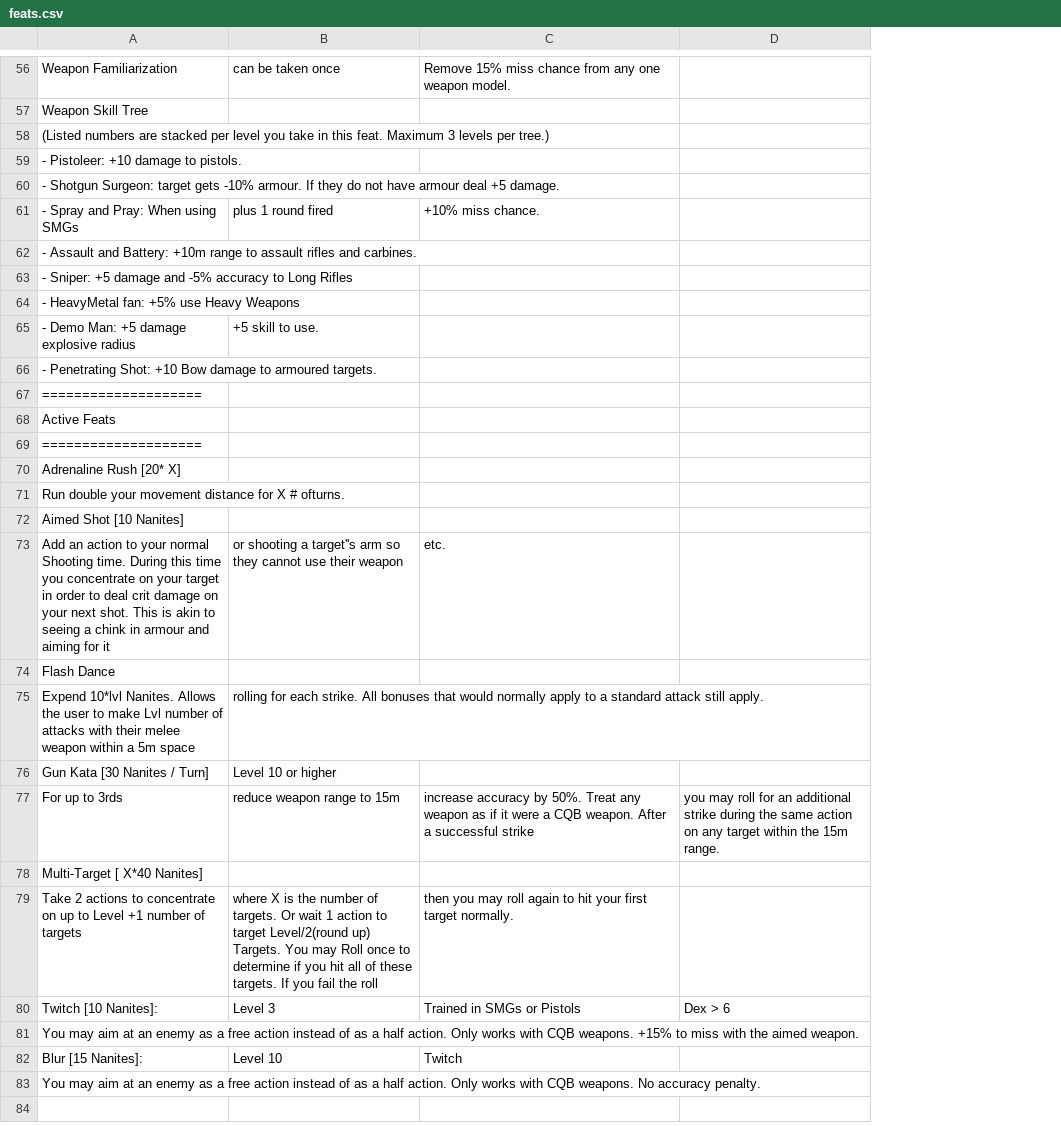
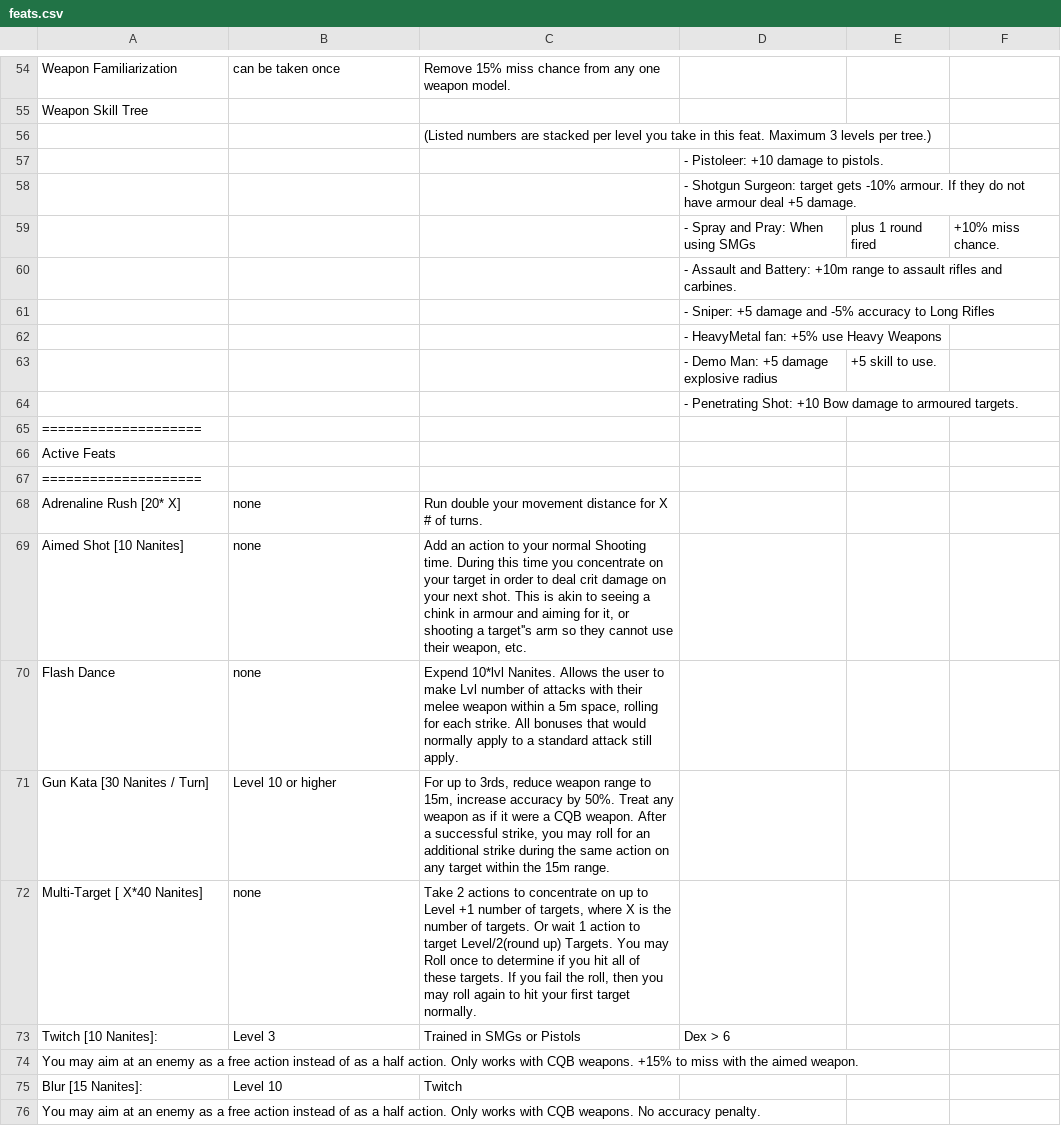
Before and after one commit to bleehu/CXDocs, a CSV file: docs/feats.csv, drawn as a sheet; only a part is shown, gaps mark what is left out; removed rows and columns are numbered as before the commit, all else as after; the diff covers the shown part only; the diff names each change by its address in the sheet, - before the commit and + after, or states it on an @@ line.

```diff
--- a/docs/feats.csv
+++ b/docs/feats.csv
-column D, row 80: Dex > 6
+column D, rows 57-73: - Pistoleer: +10 damage to pistols. | - Shotgun Surgeon: target gets -10% armour. If they do not have armour deal +5 damage. | - Spray and Pray: When using SMGs | - Assault and Battery: +10m range to assault rifles and carbines. | - Sniper: +5 damage and -5% accuracy to Long Rifles | - HeavyMetal fan: +5% use Heavy Weapons | - Demo Man: +5 damage explosive radius | - Penetrating Shot: +10 Bow damage to armoured targets. |  |  |  |  |  |  |  |  | Dex > 6
+column E, rows 59-63: plus 1 round fired |  |  |  | +5 skill to use.
+column F, row 59: +10% miss chance.
-row 58: (Listed numbers are stacked per level you take in this feat. Maximum 3 levels per tree.)
+row 56:  |  | (Listed numbers are stacked per level you take in this feat. Maximum 3 levels per tree.)
-A57: - Pistoleer: +10 damage to pistols.
+A57: (empty)
-A58: - Shotgun Surgeon: target gets -10% armour. If they do not have armour deal +5 damage.
+A58: (empty)
-A59: - Spray and Pray: When using SMGs
+A59: (empty)
-B59: plus 1 round fired
+B59: (empty)
-C59: +10% miss chance.
+C59: (empty)
-A60: - Assault and Battery: +10m range to assault rifles and carbines.
+A60: (empty)
-A61: - Sniper: +5 damage and -5% accuracy to Long Rifles
+A61: (empty)
-A62: - HeavyMetal fan: +5% use Heavy Weapons
+A62: (empty)
-A63: - Demo Man: +5 damage explosive radius
+A63: (empty)
-B63: +5 skill to use.
+B63: (empty)
-A64: - Penetrating Shot: +10 Bow damage to armoured targets.
+A64: (empty)
-B68: (empty)
+B68: none
-C68: (empty)
+C68: Run double your movement distance for X # of turns.
-row 71: Run double your movement distance for X # ofturns.
-B69: (empty)
+B69: none
-C69: (empty)
+C69: Add an action to your normal Shooting time. During this time you concentrate on your target in order to deal crit damage on your next shot. This is akin to seeing a chink in armour and aiming for it, or shooting a target''s arm so they cannot use their weapon, etc.
-row 73: Add an action to your normal Shooting time. During this time you concentrate on your target in order to deal crit damage on your next shot. This is akin to seeing a chink in armour and aiming for it | or shooting a target''s arm so they cannot use their weapon | etc.
-B70: (empty)
+B70: none
-C70: (empty)
+C70: Expend 10*lvl Nanites. Allows the user to make Lvl number of attacks with their melee weapon within a 5m space, rolling for each strike. All bonuses that would normally apply to a standard attack still apply.
-row 75: Expend 10*lvl Nanites. Allows the user to make Lvl number of attacks with their melee weapon within a 5m space | rolling for each strike. All bonuses that would normally apply to a standard attack still apply.
-C71: (empty)
+C71: For up to 3rds, reduce weapon range to 15m, increase accuracy by 50%. Treat any weapon as if it were a CQB weapon. After a successful strike, you may roll for an additional strike during the same action on any target within the 15m range.
-row 77: For up to 3rds | reduce weapon range to 15m | increase accuracy by 50%. Treat any weapon as if it were a CQB weapon. After a successful strike | you may roll for an additional strike during the same action on any target within the 15m range.
-B72: (empty)
+B72: none
-C72: (empty)
+C72: Take 2 actions to concentrate on up to Level +1 number of targets, where X is the number of targets. Or wait 1 action to target Level/2(round up) Targets. You may Roll once to determine if you hit all of these targets. If you fail the roll, then you may roll again to hit your first target normally.
-row 79: Take 2 actions to concentrate on up to Level +1 number of targets | where X is the number of targets. Or wait 1 action to target Level/2(round up) Targets. You may Roll once to determine if you hit all of these targets. If you fail the roll | then you may roll again to hit your first target normally.
```
Also changed, not shown: 2 removed rows and 25 edited cells elsewhere in this file.
